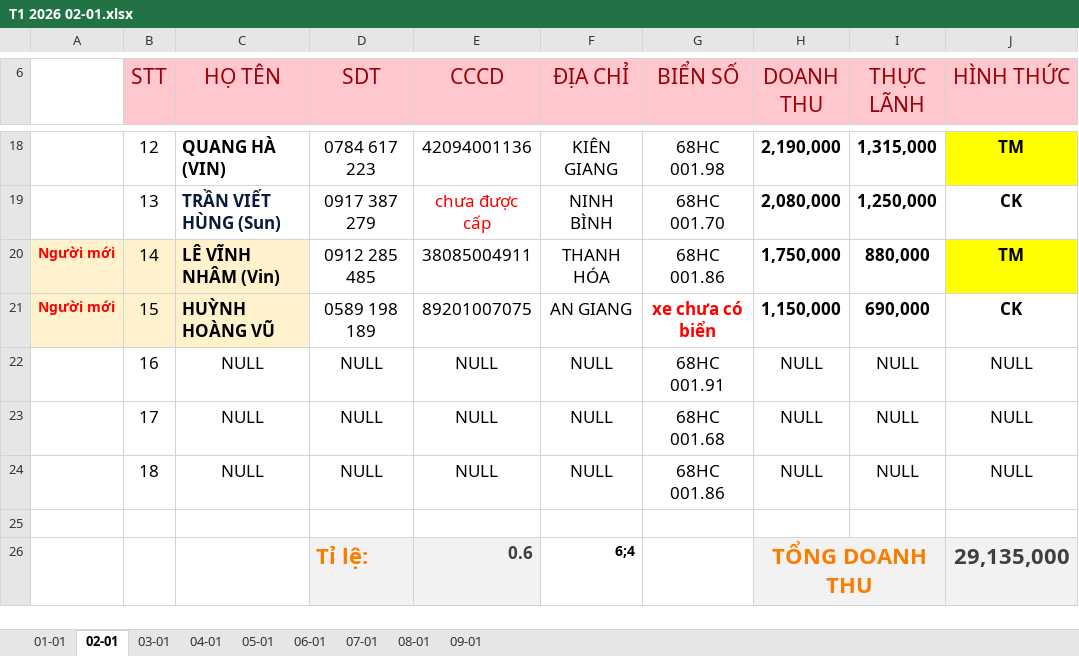
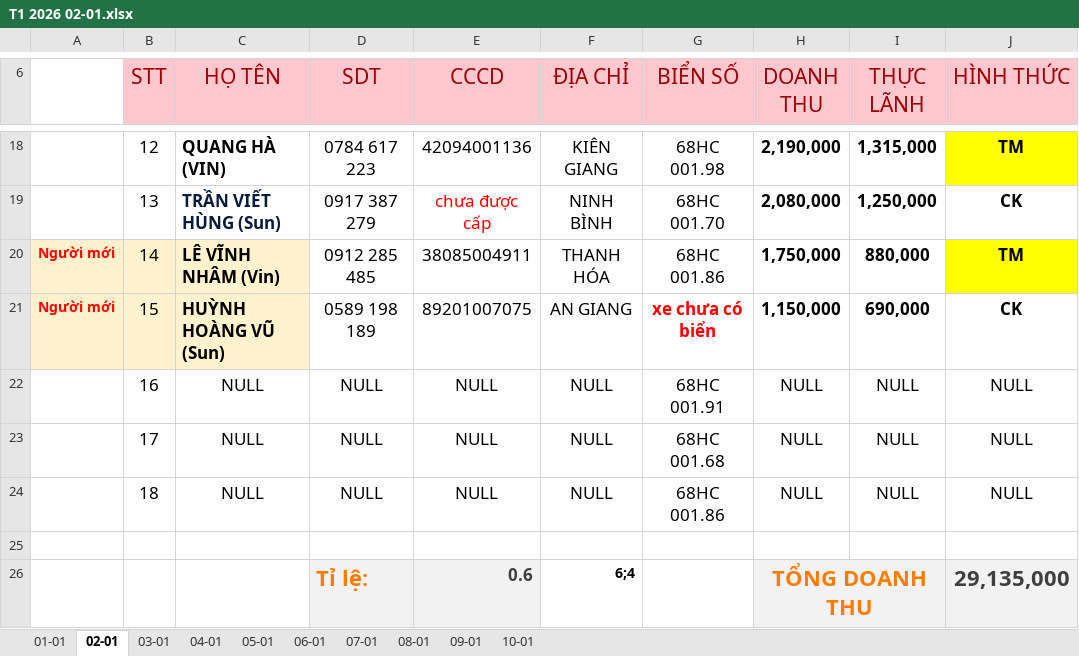
Before and after one commit to Kajumisu123/MinhHaiDriver2, an Excel workbook: Theo dõi/T1 2026 02-01.xlsx, sheet 02-01, drawn as a sheet; only a part is shown, gaps mark what is left out; values as stored, in another font and other column widths than the file's, no borders; charts and pictures and table styles not drawn; the diff names each change by its address in the sheet, - before the commit and + after, or states it on an @@ line.

```diff
--- a/Theo dõi/T1 2026 02-01.xlsx (sheet 02-01)
+++ b/Theo dõi/T1 2026 02-01.xlsx (sheet 02-01)
+sheet tab: 10-01
-C21 (HỌ TÊN): HUỲNH HOÀNG VŨ
+C21 (HỌ TÊN): HUỲNH HOÀNG VŨ (Sun)
```
Also changed, not shown: sheet 09-01, formulas that keep their value, charts or pictures, Chấm công/chấm công.xlsx, 5 other files.
